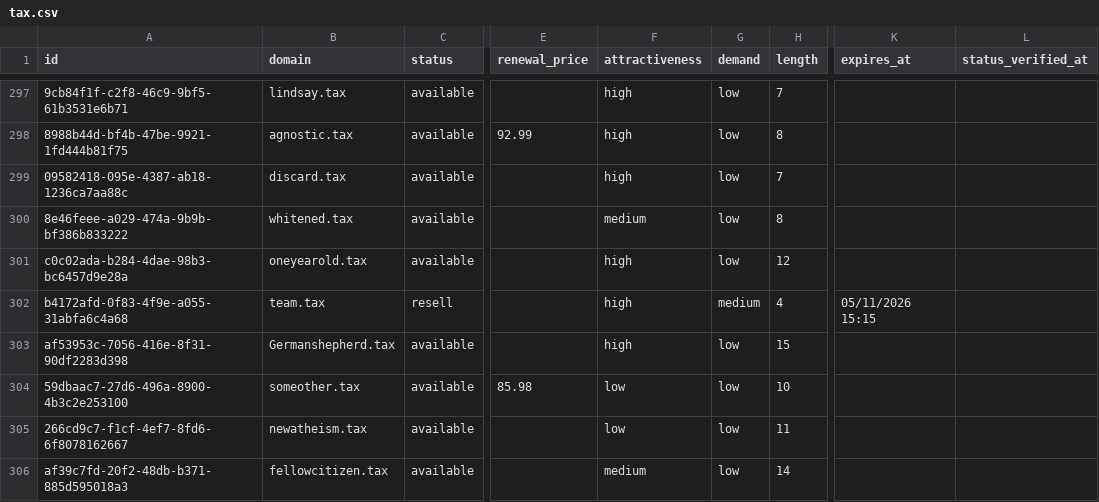
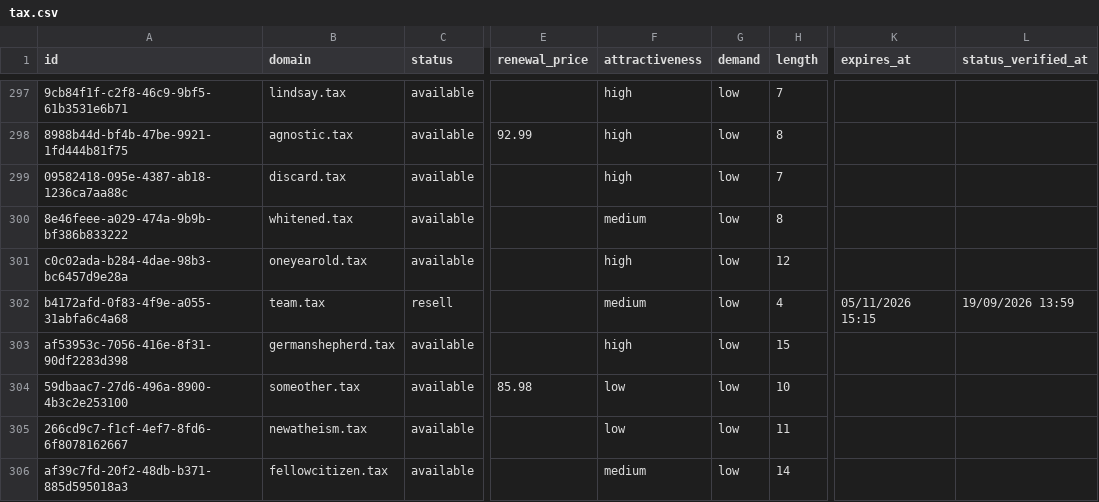
Before and after one commit to UniqueDomains/tax-oneword-domains, a CSV file: tax.csv, drawn as a sheet; only a part is shown, gaps mark what is left out; the diff covers the shown part only; the diff names each change by its address in the sheet, - before the commit and + after, or states it on an @@ line.

Commit message:
Domains update

```diff
--- a/tax.csv
+++ b/tax.csv
-F302 (attractiveness): high
+F302 (attractiveness): medium
-G302 (demand): medium
+G302 (demand): low
-L302 (status_verified_at): (empty)
+L302 (status_verified_at): 19/09/2026 13:59
-B303 (domain): Germanshepherd.tax
+B303 (domain): germanshepherd.tax
```
Also changed, not shown: 3 added rows, 3 removed rows and 79 edited cells elsewhere in this file, 4 other files.
